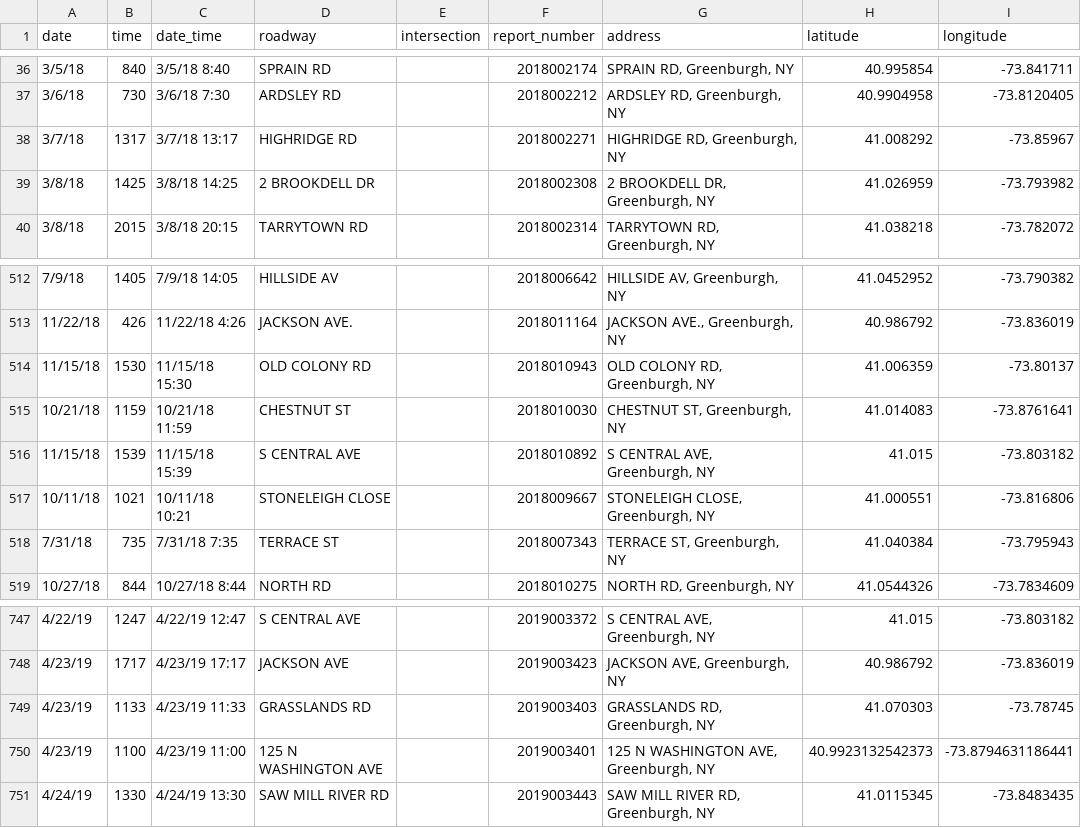
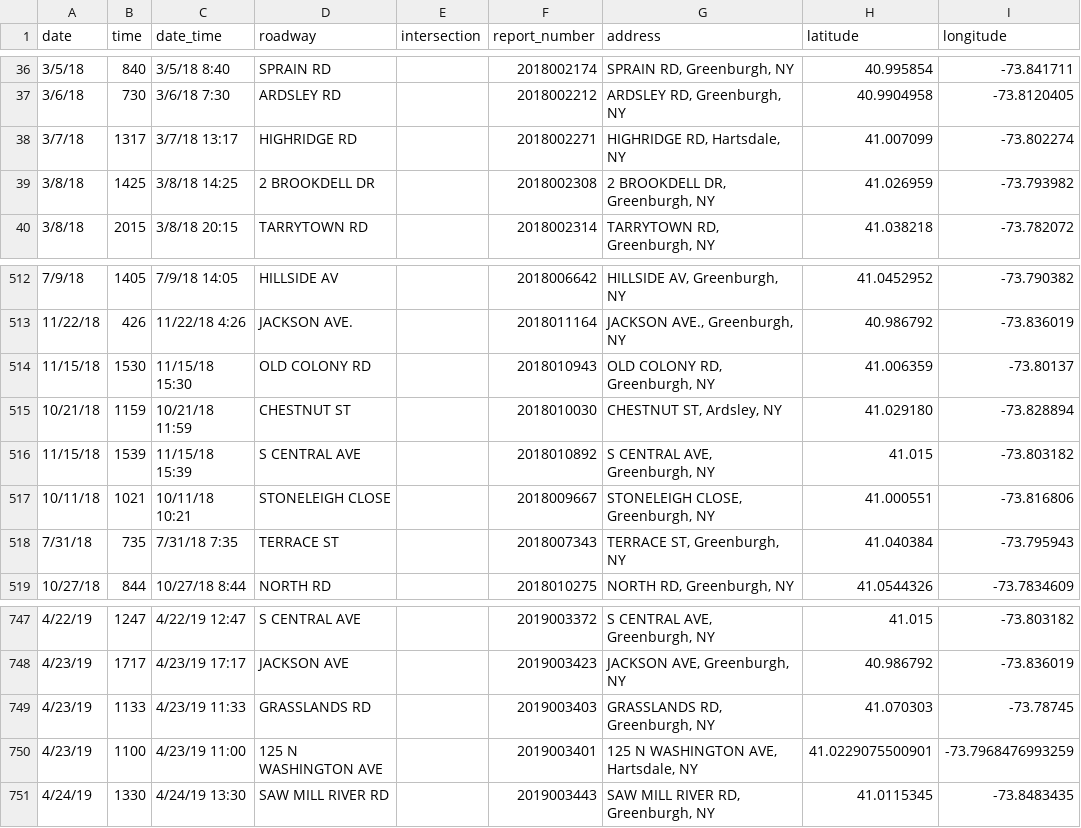
Before and after one commit to VincentLa/greenburgh-town-supervisor-2019, a CSV file: output/police/vehicle_accidents_2018_2019_cleaned.csv, drawn as a sheet; only a part is shown, gaps mark what is left out.

```diff
--- a/output/police/vehicle_accidents_2018_2019_cleaned.csv
+++ b/output/police/vehicle_accidents_2018_2019_cleaned.csv
@@ -37,3 +37,3 @@ date,time,date_time,roadway,intersection,report_number,address,latitude,longitud
 3/6/18,730,3/6/18 7:30,ARDSLEY RD,,2018002212,"ARDSLEY RD, Greenburgh, NY",40.9904958,-73.8120405
-3/7/18,1317,3/7/18 13:17,HIGHRIDGE RD,,2018002271,"HIGHRIDGE RD, Greenburgh, NY",41.008292,-73.85967
+3/7/18,1317,3/7/18 13:17,HIGHRIDGE RD,,2018002271,"HIGHRIDGE RD, Hartsdale, NY",41.007099,-73.802274
 3/8/18,1425,3/8/18 14:25,2 BROOKDELL DR,,2018002308,"2 BROOKDELL DR, Greenburgh, NY",41.026959,-73.793982
@@ -514,3 +514,3 @@ date,time,date_time,roadway,intersection,report_number,address,latitude,longitud
 11/15/18,1530,11/15/18 15:30,OLD COLONY RD,,2018010943,"OLD COLONY RD, Greenburgh, NY",41.006359,-73.80137
-10/21/18,1159,10/21/18 11:59,CHESTNUT ST,,2018010030,"CHESTNUT ST, Greenburgh, NY",41.014083,-73.8761641
+10/21/18,1159,10/21/18 11:59,CHESTNUT ST,,2018010030,"CHESTNUT ST, Ardsley, NY",41.029180,-73.828894
 11/15/18,1539,11/15/18 15:39,S CENTRAL AVE,,2018010892,"S CENTRAL AVE, Greenburgh, NY",41.015,-73.803182
@@ -749,3 +749,3 @@ date,time,date_time,roadway,intersection,report_number,address,latitude,longitud
 4/23/19,1133,4/23/19 11:33,GRASSLANDS RD,,2019003403,"GRASSLANDS RD, Greenburgh, NY",41.070303,-73.78745
-4/23/19,1100,4/23/19 11:00,125 N WASHINGTON AVE,,2019003401,"125 N WASHINGTON AVE, Greenburgh, NY",40.9923132542373,-73.8794631186441
+4/23/19,1100,4/23/19 11:00,125 N WASHINGTON AVE,,2019003401,"125 N WASHINGTON AVE, Hartsdale, NY",41.0229075500901,-73.7968476993259
 4/24/19,1330,4/24/19 13:30,SAW MILL RIVER RD,,2019003443,"SAW MILL RIVER RD, Greenburgh, NY",41.0115345,-73.8483435
```
Also changed, not shown: output/police/vehicle_larceny_2018_2019_cleaned.csv, 2 other files.
